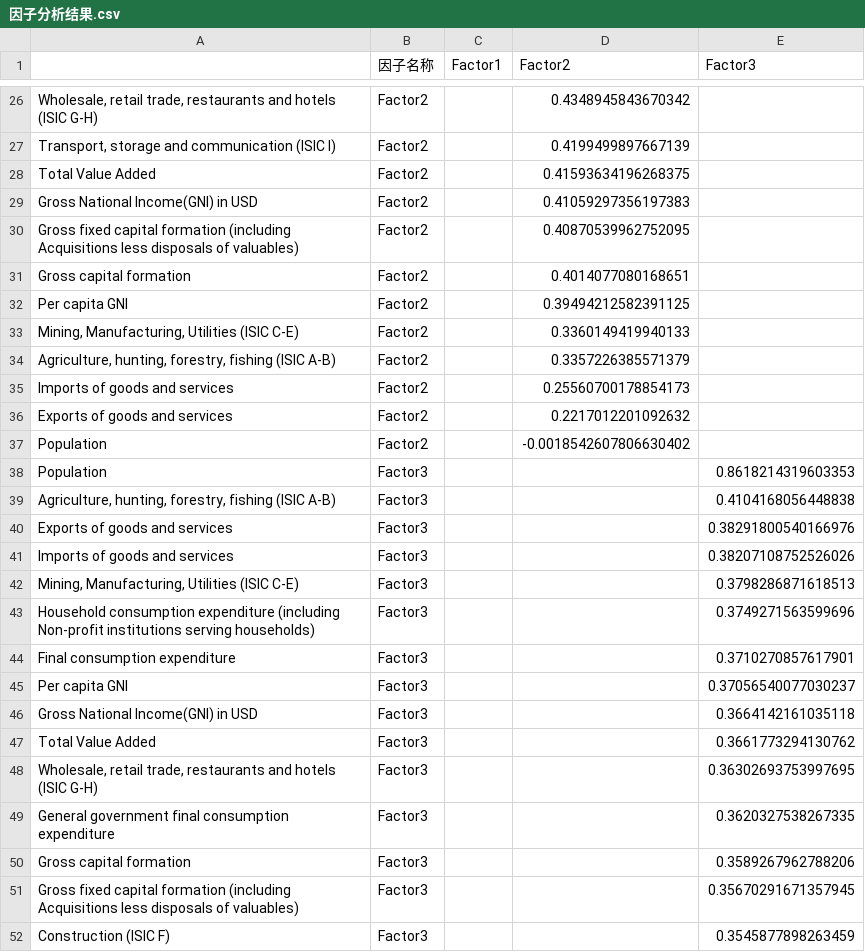
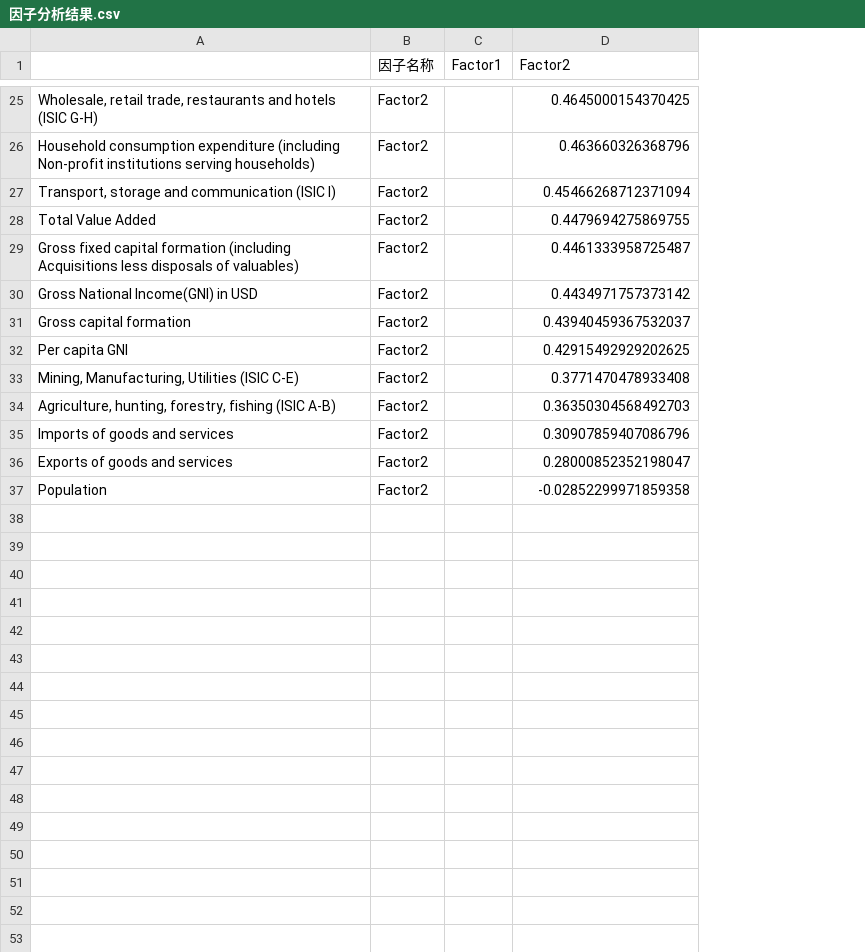
Before and after one commit to gongzihang/Multivariate-Statistical-Analysis-Project, a CSV file: fig_tmp_gzh/factor_load/China/因子分析结果.csv, drawn as a sheet; only a part is shown, gaps mark what is left out; removed rows and columns are numbered as before the commit, all else as after; the diff covers the shown part only; the diff names each change by its address in the sheet, - before the commit and + after, or states it on an @@ line.

```diff
--- a/fig_tmp_gzh/factor_load/China/因子分析结果.csv
+++ b/fig_tmp_gzh/factor_load/China/因子分析结果.csv
-column E (Factor3), empty
-D25 (Factor2): 0.4348945843670342
+D25 (Factor2): 0.4645000154370425
+row 26: Household consumption expenditure (including Non-profit institutions serving households) | Factor2 |  | 0.463660326368796
-D27 (Factor2): 0.4199499897667139
+D27 (Factor2): 0.45466268712371094
-D28 (Factor2): 0.41593634196268375
+D28 (Factor2): 0.4479694275869755
-row 29: Gross National Income(GNI) in USD | Factor2 |  | 0.41059297356197383
-D29 (Factor2): 0.40870539962752095
+D29 (Factor2): 0.4461333958725487
+row 30: Gross National Income(GNI) in USD | Factor2 |  | 0.4434971757373142
-D31 (Factor2): 0.4014077080168651
+D31 (Factor2): 0.43940459367532037
-D32 (Factor2): 0.39494212582391125
+D32 (Factor2): 0.42915492929202625
-D33 (Factor2): 0.3360149419940133
+D33 (Factor2): 0.3771470478933408
-D34 (Factor2): 0.3357226385571379
+D34 (Factor2): 0.36350304568492703
-D35 (Factor2): 0.25560700178854173
+D35 (Factor2): 0.30907859407086796
-D36 (Factor2): 0.2217012201092632
+D36 (Factor2): 0.28000852352198047
-D37 (Factor2): -0.0018542607806630402
+D37 (Factor2): -0.02852299971859358
-row 38: Population | Factor3 |  |  | 0.8618214319603353
-row 39: Agriculture, hunting, forestry, fishing (ISIC A-B) | Factor3 |  |  | 0.4104168056448838
-row 40: Exports of goods and services | Factor3 |  |  | 0.38291800540166976
-row 41: Imports of goods and services | Factor3 |  |  | 0.38207108752526026
-row 42: Mining, Manufacturing, Utilities (ISIC C-E) | Factor3 |  |  | 0.3798286871618513
-row 43: Household consumption expenditure (including Non-profit institutions serving households) | Factor3 |  |  | 0.3749271563599696
-row 44: Final consumption expenditure | Factor3 |  |  | 0.3710270857617901
-row 45: Per capita GNI | Factor3 |  |  | 0.37056540077030237
-row 46: Gross National Income(GNI) in USD | Factor3 |  |  | 0.3664142161035118
-row 47: Total Value Added | Factor3 |  |  | 0.3661773294130762
-row 48: Wholesale, retail trade, restaurants and hotels (ISIC G-H) | Factor3 |  |  | 0.36302693753997695
-row 49: General government final consumption expenditure | Factor3 |  |  | 0.3620327538267335
-row 50: Gross capital formation | Factor3 |  |  | 0.3589267962788206
-row 51: Gross fixed capital formation (including Acquisitions less disposals of valuables) | Factor3 |  |  | 0.35670291671357945
-row 52: Construction (ISIC F) | Factor3 |  |  | 0.3545877898263459
```
Also changed, not shown: 7 added rows, 11 removed rows and 16 edited cells elsewhere in this file, 35 other files.
